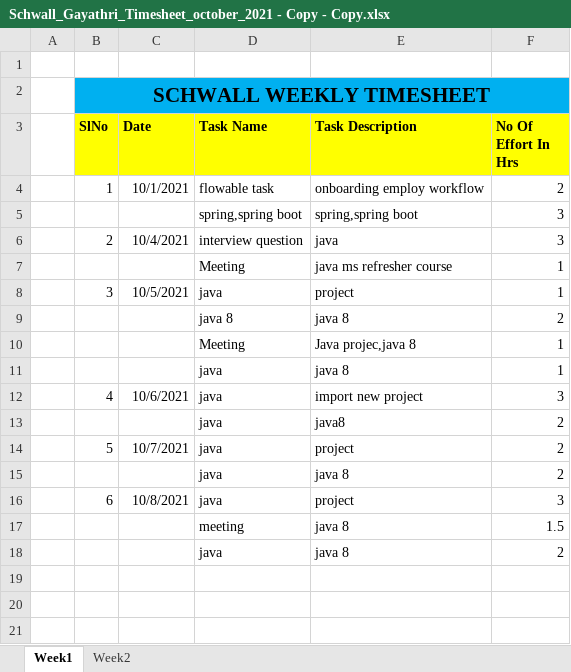
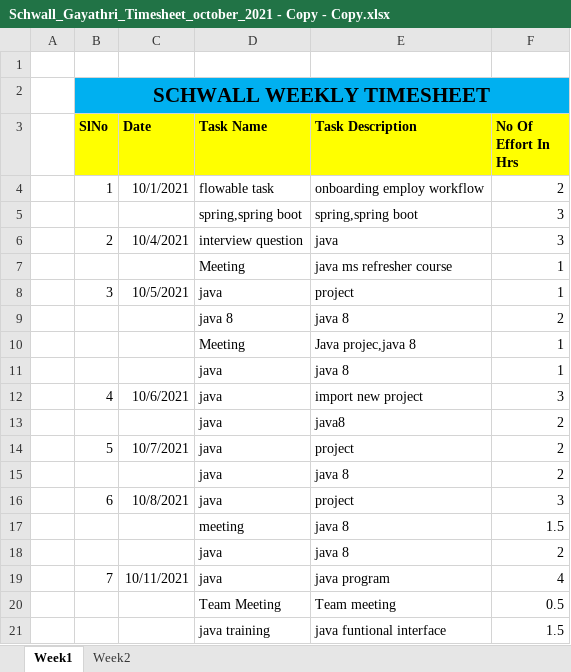
Before and after one commit to Surge-Technology/JavaTraining-Batch1, an Excel workbook: Gayathri/Timesheet/Schwall_Gayathri_Timesheet_october_2021 - Copy - Copy.xlsx, sheet Week1, drawn as a sheet; values as stored, in another font and other column widths than the file's, no borders; the diff names each change by its address in the sheet, - before the commit and + after, or states it on an @@ line.

Commit message:
Update Schwall_Gayathri_Timesheet_october_2021 - Copy - Copy.xlsx

```diff
--- a/Gayathri/Timesheet/Schwall_Gayathri_Timesheet_october_2021 - Copy - Copy.xlsx (sheet Week1)
+++ b/Gayathri/Timesheet/Schwall_Gayathri_Timesheet_october_2021 - Copy - Copy.xlsx (sheet Week1)
+row 19:  | 7 | 10/11/2021 | java | java program | 4
+row 20:  |  |  | Team Meeting | Team meeting | 0.5
+row 21:  |  |  | java training | java funtional interface | 1.5
```
